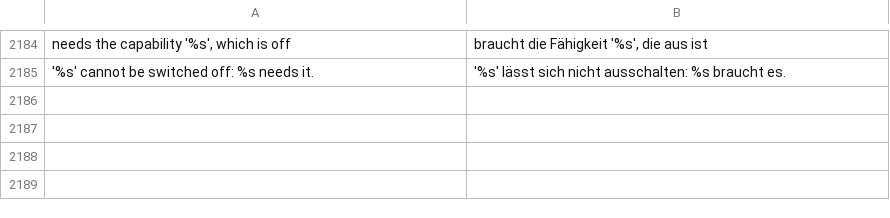
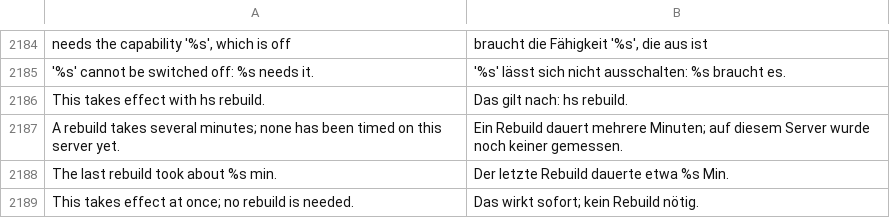
Before and after one commit to hobnix/server, a TSV file: scripts/lib/i18n/de.tsv, drawn as a sheet; only a part is shown, gaps mark what is left out.

Commit message:
Say when a change takes effect before every Apply; show rebuild timing; accept ADR 0002
Every plan and CLI path that writes machine.toml or the settings now carries one of the two fixed
sentences (takes effect at once / takes effect with hs rebuild) from scripts/lib/effect.sh. A rebuild
sentence names the last measured time or says several minutes before one was measured. The web plan
dialogs show it above the steps and offer Rebuild now after a saved rebuild-class change; hs sys system
gets a rebuild action for that button. tests/apply-effect.sh fails for a config-writing script without it.
ADR 0002 is Accepted, with the two-class model kept and the open points recorded.

```diff
--- a/scripts/lib/i18n/de.tsv
+++ b/scripts/lib/i18n/de.tsv
@@ -2185 +2185,5 @@ needs the capability '%s', which is off	braucht die Fähigkeit '%s', die aus ist
 '%s' cannot be switched off: %s needs it.	'%s' lässt sich nicht ausschalten: %s braucht es.
+This takes effect with hs rebuild.	Das gilt nach: hs rebuild.
+A rebuild takes several minutes; none has been timed on this server yet.	Ein Rebuild dauert mehrere Minuten; auf diesem Server wurde noch keiner gemessen.
+The last rebuild took about %s min.	Der letzte Rebuild dauerte etwa %s Min.
+This takes effect at once; no rebuild is needed.	Das wirkt sofort; kein Rebuild nötig.
```
Also changed, not shown: scripts/lib/registry.tsv, 28 other files.
